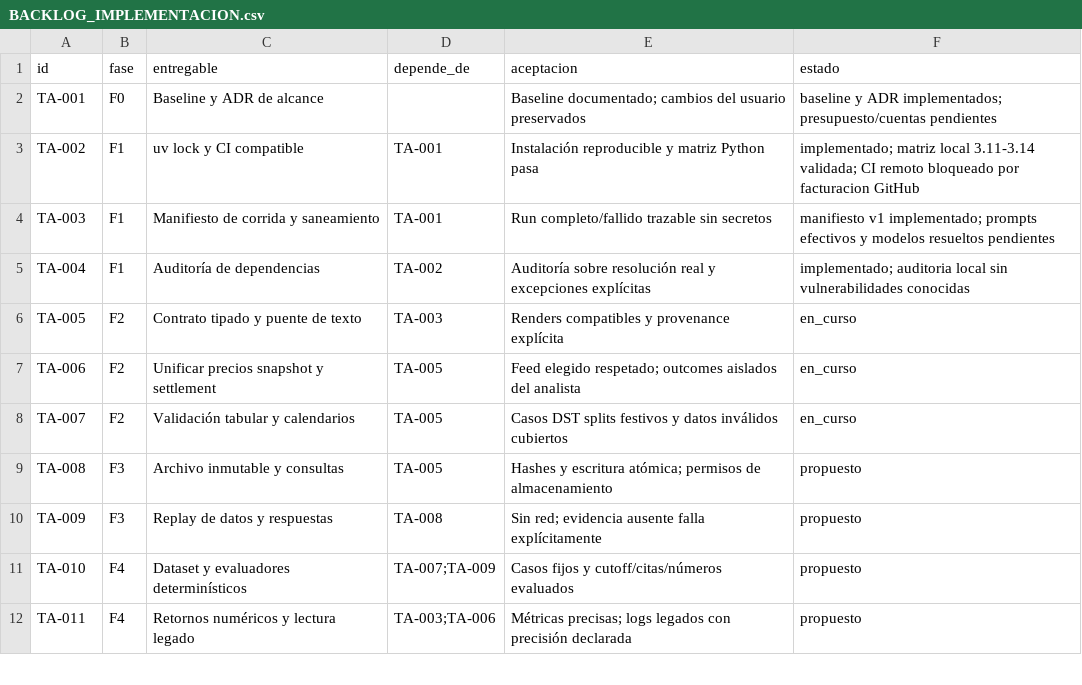
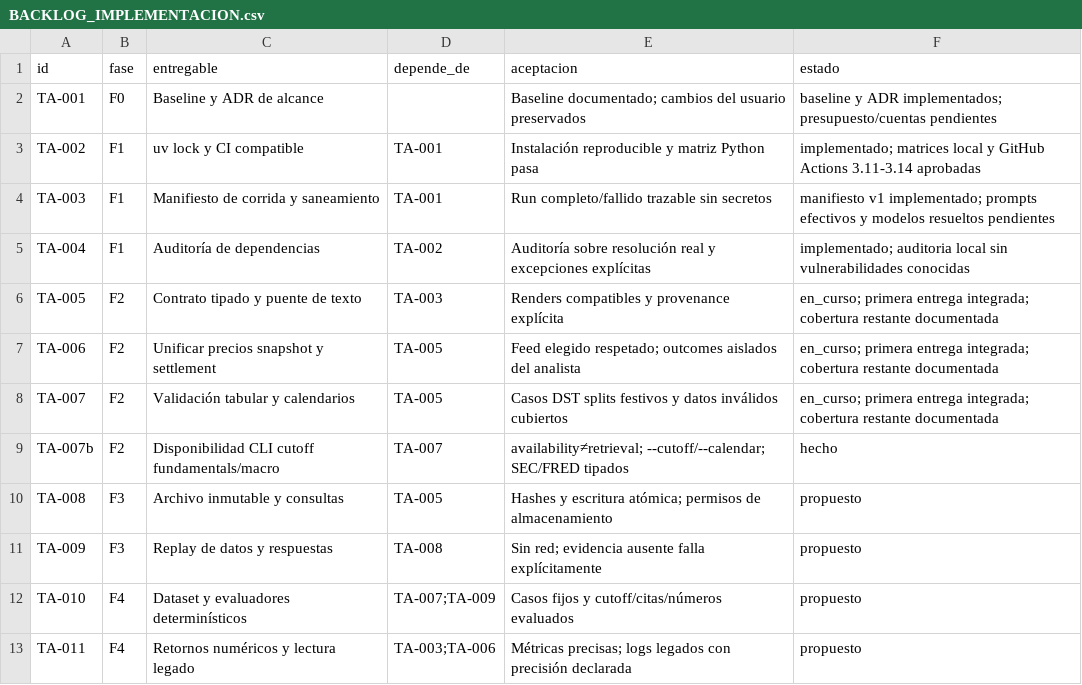
Before and after one commit to softvibeslab/tradingvibes, a CSV file: research/tradingagents-2026-10-03/BACKLOG_IMPLEMENTACION.csv, drawn as a sheet; only a part is shown.

Commit message:
Integrate F2 availability contracts and CLI session cutoff

```diff
--- a/research/tradingagents-2026-10-03/BACKLOG_IMPLEMENTACION.csv
+++ b/research/tradingagents-2026-10-03/BACKLOG_IMPLEMENTACION.csv
@@ -2,8 +2,9 @@ id,fase,entregable,depende_de,aceptacion,estado
 TA-001,F0,Baseline y ADR de alcance,,Baseline documentado; cambios del usuario preservados,baseline y ADR implementados; presupuesto/cuentas pendientes
-TA-002,F1,uv lock y CI compatible,TA-001,Instalación reproducible y matriz Python pasa,implementado; matriz local 3.11-3.14 validada; CI remoto bloqueado por facturacion GitHub
+TA-002,F1,uv lock y CI compatible,TA-001,Instalación reproducible y matriz Python pasa,implementado; matrices local y GitHub Actions 3.11-3.14 aprobadas
 TA-003,F1,Manifiesto de corrida y saneamiento,TA-001,Run completo/fallido trazable sin secretos,manifiesto v1 implementado; prompts efectivos y modelos resueltos pendientes
 TA-004,F1,Auditoría de dependencias,TA-002,Auditoría sobre resolución real y excepciones explícitas,implementado; auditoria local sin vulnerabilidades conocidas
-TA-005,F2,Contrato tipado y puente de texto,TA-003,Renders compatibles y provenance explícita,en_curso
-TA-006,F2,Unificar precios snapshot y settlement,TA-005,Feed elegido respetado; outcomes aislados del analista,en_curso
-TA-007,F2,Validación tabular y calendarios,TA-005,Casos DST splits festivos y datos inválidos cubiertos,en_curso
+TA-005,F2,Contrato tipado y puente de texto,TA-003,Renders compatibles y provenance explícita,en_curso; primera entrega integrada; cobertura restante documentada
+TA-006,F2,Unificar precios snapshot y settlement,TA-005,Feed elegido respetado; outcomes aislados del analista,en_curso; primera entrega integrada; cobertura restante documentada
+TA-007,F2,Validación tabular y calendarios,TA-005,Casos DST splits festivos y datos inválidos cubiertos,en_curso; primera entrega integrada; cobertura restante documentada
+TA-007b,F2,Disponibilidad CLI cutoff fundamentals/macro,TA-007,availability≠retrieval; --cutoff/--calendar; SEC/FRED tipados,hecho
 TA-008,F3,Archivo inmutable y consultas,TA-005,Hashes y escritura atómica; permisos de almacenamiento,propuesto
```
Also changed, not shown: 20 other files.
